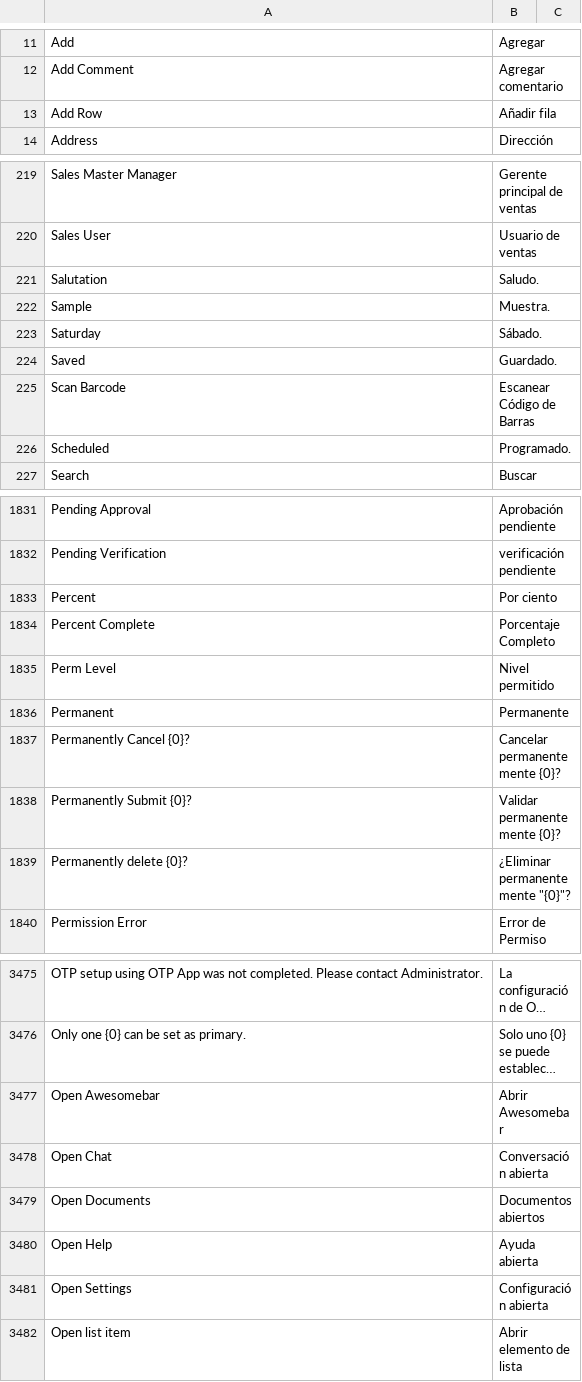
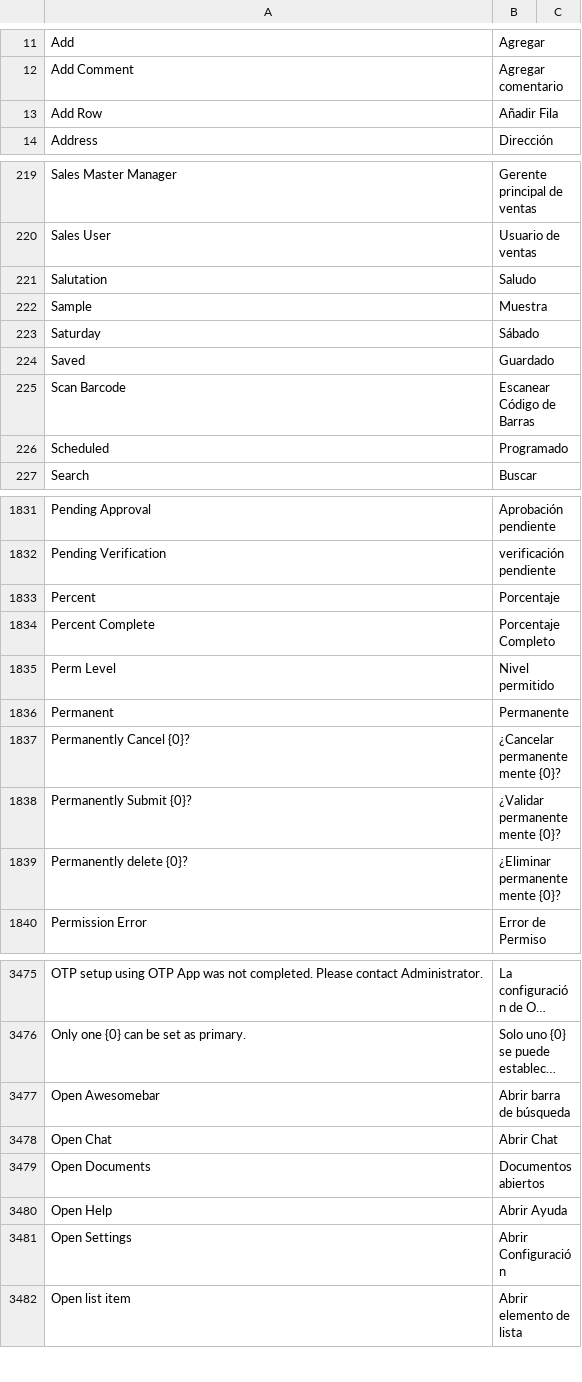
Before and after one commit to hanzoai/frappe, a CSV file: frappe/translations/es.csv, drawn as a sheet; only a part is shown, gaps mark what is left out; long unchanged cells end in …; the diff covers the shown part only; the diff names each change by its address in the sheet, - before the commit and + after, or states it on an @@ line.

Commit message:
fix: update es.csv typos fixes (#11761)
* fix: update es.csv typos fixes

* fix: more typo fix in file es.csv

```diff
--- a/frappe/translations/es.csv
+++ b/frappe/translations/es.csv
-B13: Añadir fila
+B13: Añadir Fila
-B221: Saludo.
+B221: Saludo
-B222: Muestra.
+B222: Muestra
-B223: Sábado.
+B223: Sábado
-B224: Guardado.
+B224: Guardado
-B226: Programado.
+B226: Programado
-B1833: Por ciento
+B1833: Porcentaje
-B1837: Cancelar permanentemente {0}?
+B1837: ¿Cancelar permanentemente {0}?
-B1838: Validar permanentemente {0}?
+B1838: ¿Validar permanentemente {0}?
-B1839: ¿Eliminar permanentemente "{0}"?
+B1839: ¿Eliminar permanentemente {0}?
-B3477: Abrir Awesomebar
+B3477: Abrir barra de búsqueda
-B3478: Conversación abierta
+B3478: Abrir Chat
-B3480: Ayuda abierta
+B3480: Abrir Ayuda
-B3481: Configuración abierta
+B3481: Abrir Configuración
```
Also changed, not shown: 59 edited cells elsewhere in this file.
